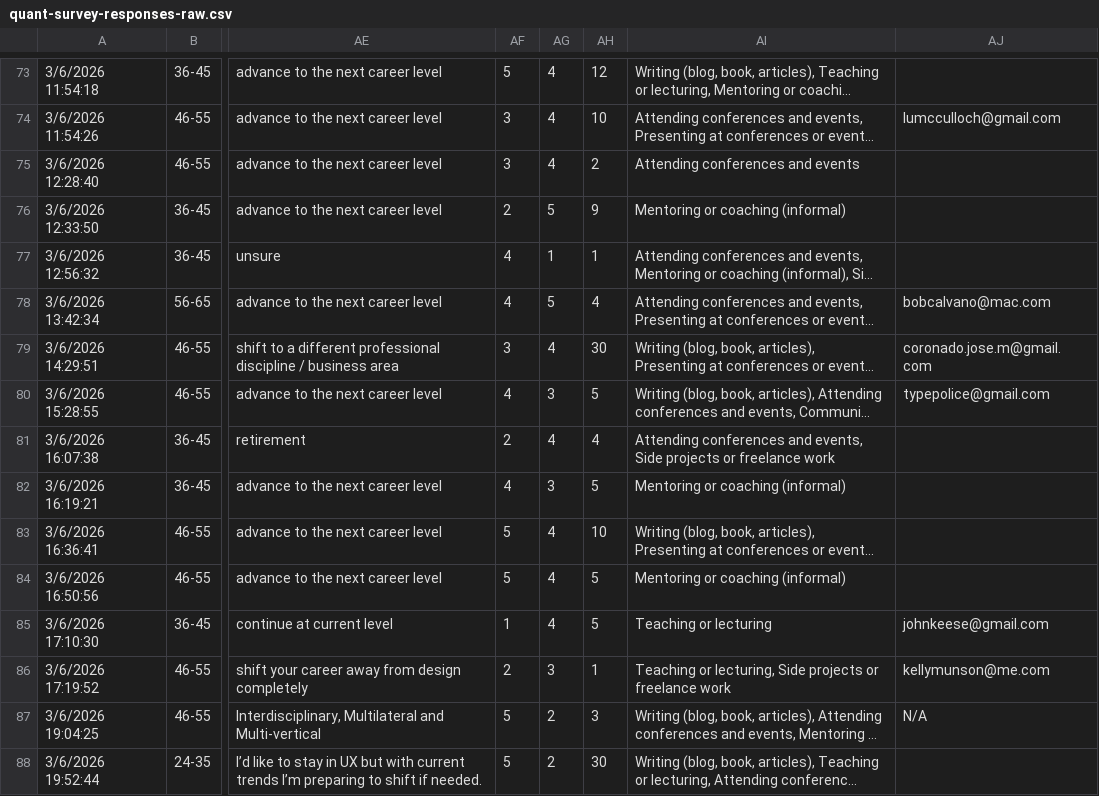
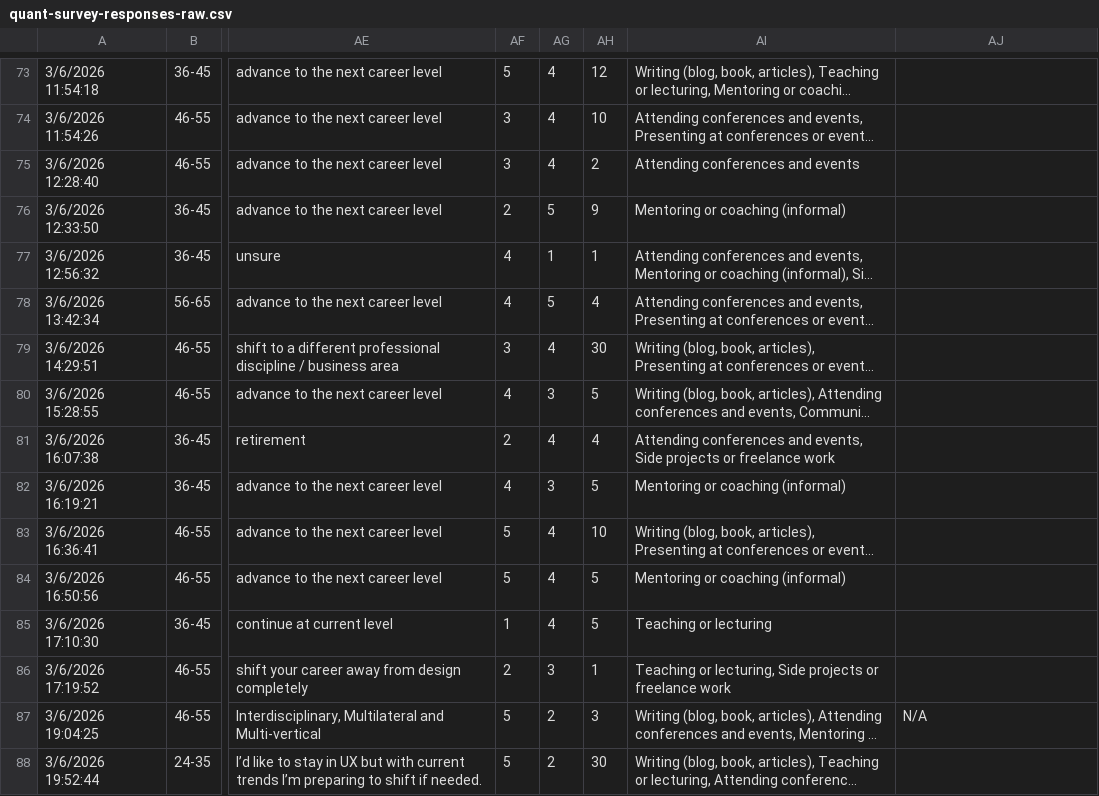
Before and after one commit to apandji/emerging-patterns, a CSV file: data/quant-survey-responses-raw.csv, drawn as a sheet; only a part is shown, gaps mark what is left out; long unchanged cells end in …; the diff covers the shown part only; the diff names each change by its address in the sheet, - before the commit and + after, or states it on an @@ line.

```diff
--- a/data/quant-survey-responses-raw.csv
+++ b/data/quant-survey-responses-raw.csv
-AJ74: lumcculloch@gmail.com
+AJ74: (empty)
-AJ78: bobcalvano@mac.com
+AJ78: (empty)
-AJ79: coronado.jose.m@gmail.com
+AJ79: (empty)
-AJ80: typepolice@gmail.com
+AJ80: (empty)
-AJ85: johnkeese@gmail.com
+AJ85: (empty)
-AJ86: kellymunson@me.com
+AJ86: (empty)
```
Also changed, not shown: 59 edited cells elsewhere in this file.
